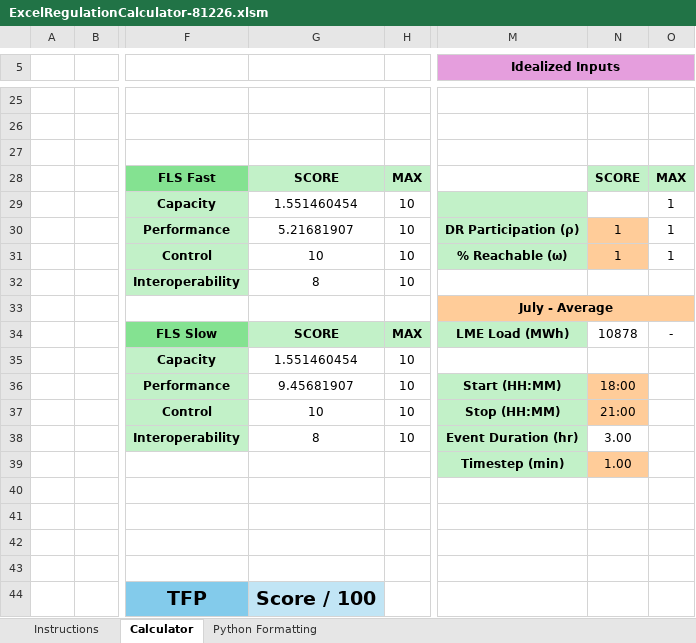
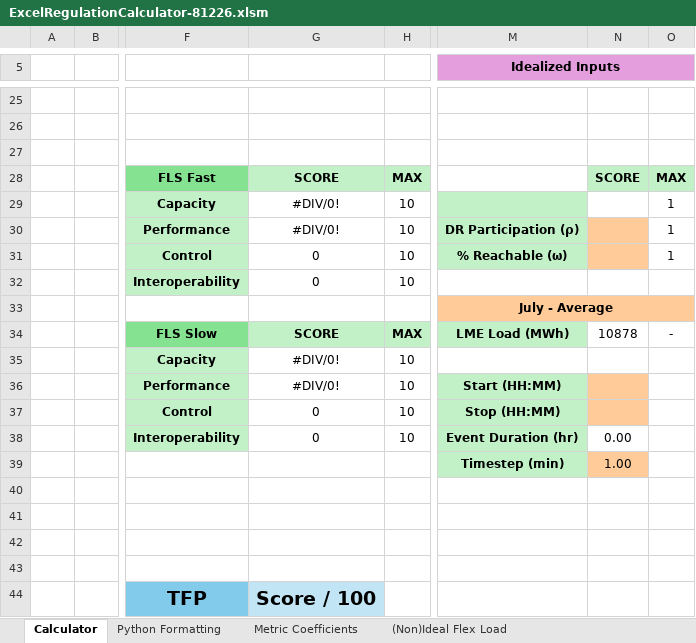
Before and after one commit to PortlandStatePowerLab/alex_neea_flex_load_26, an Excel workbook: OCHRE/OCHRE Regulation/OCHRE in Excel/Excel/ExcelRegulationCalculator-81226.xlsm, sheet Calculator, drawn as a sheet; only a part is shown, gaps mark what is left out; values as stored, in another font and other column widths than the file's, no borders; charts and pictures and conditional formats and table styles not drawn; the diff covers the shown part only; the diff names each change by its address in the sheet, - before the commit and + after, or states it on an @@ line.

```diff
--- a/OCHRE/OCHRE Regulation/OCHRE in Excel/Excel/ExcelRegulationCalculator-81226.xlsm (sheet Calculator)
+++ b/OCHRE/OCHRE Regulation/OCHRE in Excel/Excel/ExcelRegulationCalculator-81226.xlsm (sheet Calculator)
@@ sheet tab hidden: Instructions @@
@@ sheet tab unhidden: Metric Coefficients @@
@@ sheet tab unhidden: (Non)Ideal Flex Load @@
-G29: 1.551460454
+G29: #DIV/0!
-G30: 5.21681907
+G30: #DIV/0!
-N30:N31: 1
+N30:N31: (empty)
-G31: 10
+G31: 0
-G32: 8
+G32: 0
-G35: 1.551460454
+G35: #DIV/0!
-G36: 9.45681907
+G36: #DIV/0!
-N36: 18:00
+N36: (empty)
-G37: 10
+G37: 0
-N37: 21:00
+N37: (empty)
-G38: 8
+G38: 0
-N38: 3.00
+N38: 0.00
```
Also changed, not shown: 11 added rows, 11 removed rows and 8 edited cells elsewhere in this sheet, 3 other files.
